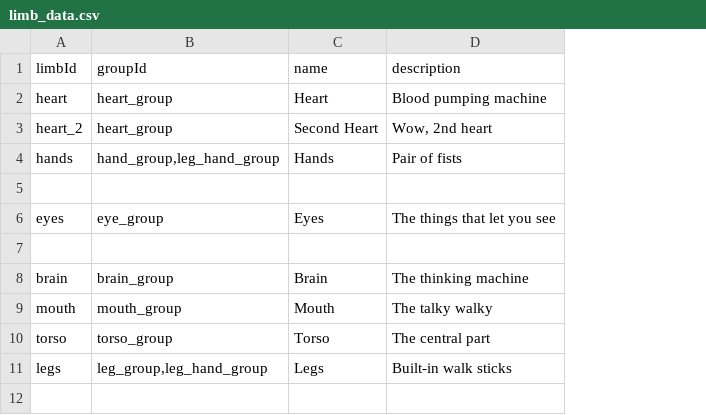
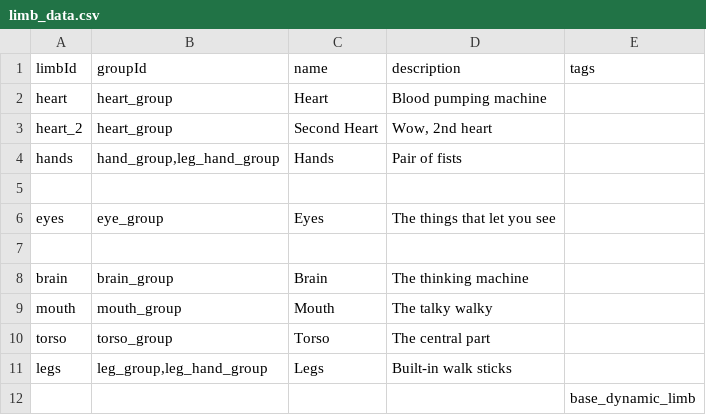
Before and after one commit to CosmicFishi/Bionic-Alteration, a CSV file: data/bionic/limb_data.csv, drawn as a sheet; the diff names each change by its address in the sheet, - before the commit and + after, or states it on an @@ line.

```diff
--- a/data/bionic/limb_data.csv
+++ b/data/bionic/limb_data.csv
+column E (tags), empty
+row 12:  |  |  |  | base_dynamic_limb
```
Also changed, not shown: data/campaign/special_items.csv, 5 other files.
